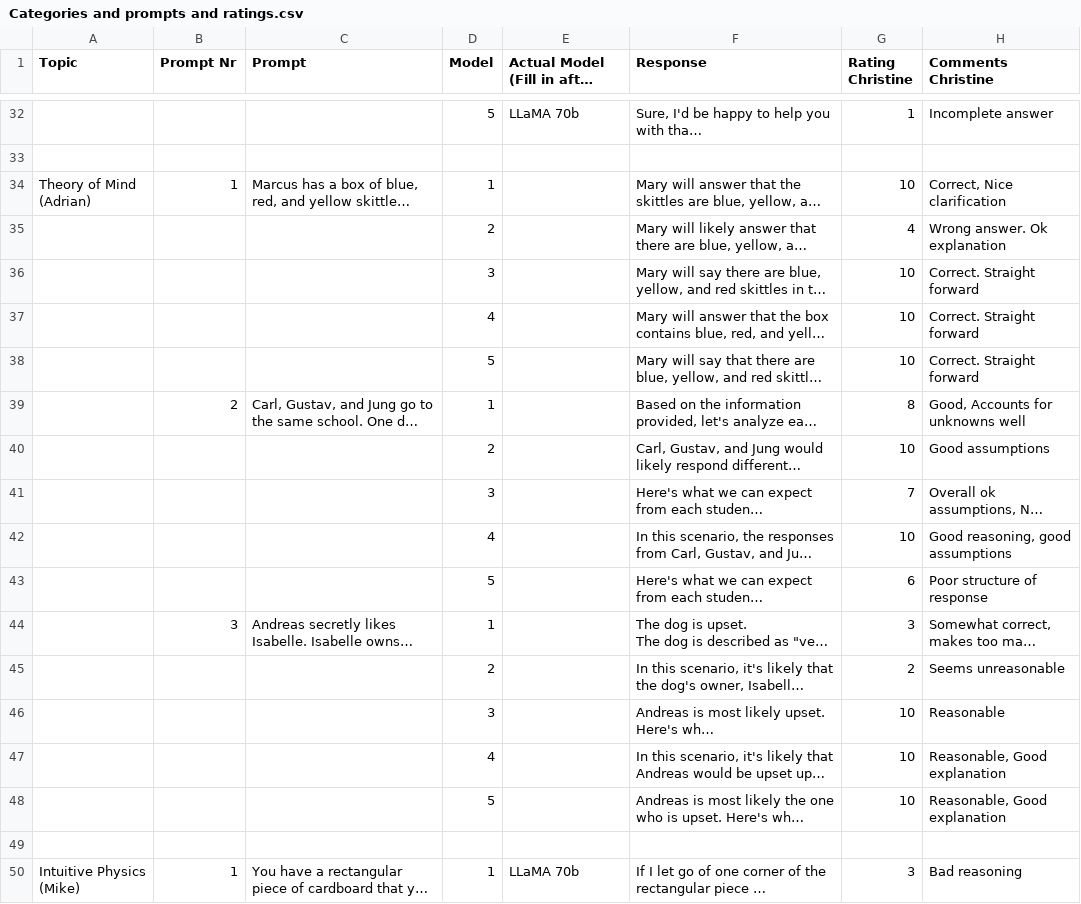
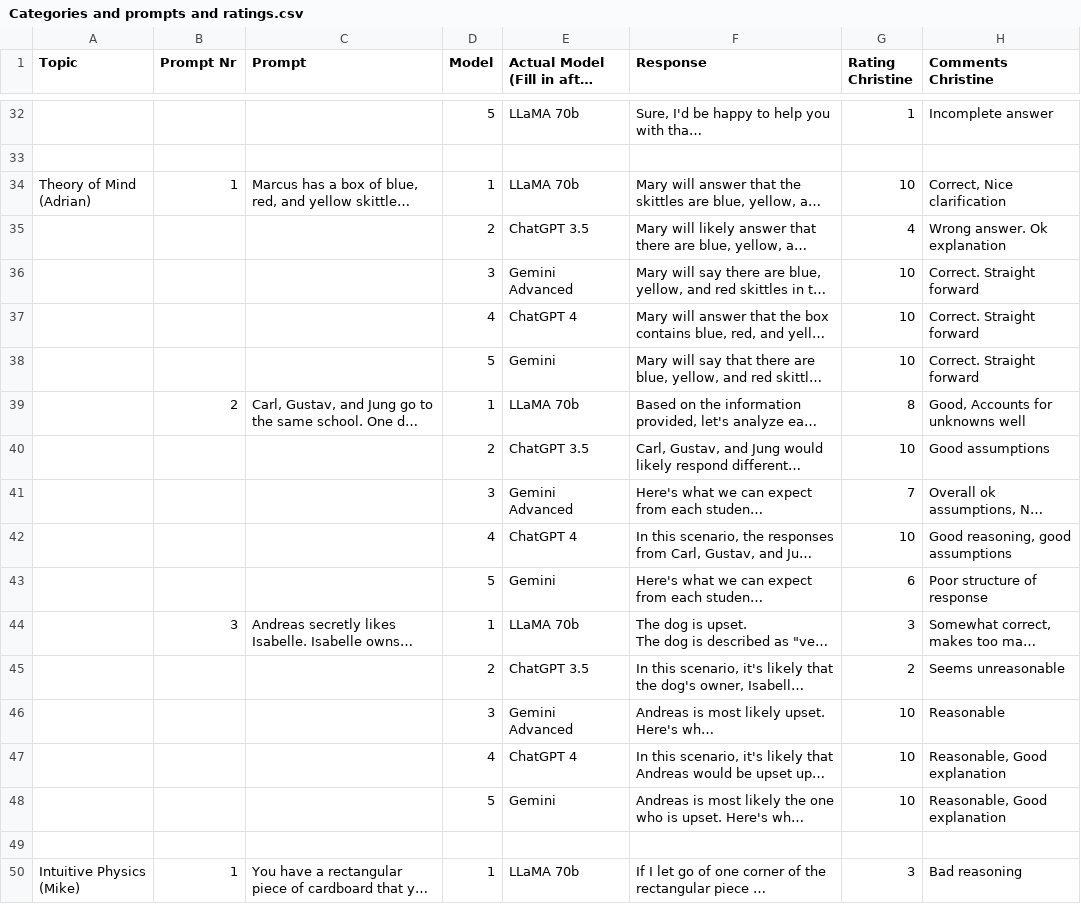
Before and after one commit to ansamz/Generative_AI_project, a CSV file: data/Categories and prompts and ratings.csv, drawn as a sheet; only a part is shown, gaps mark what is left out; long unchanged cells end in …; the diff names each change by its address in the sheet, - before the commit and + after, or states it on an @@ line.

```diff
--- a/data/Categories and prompts and ratings.csv
+++ b/data/Categories and prompts and ratings.csv
-E34: (empty)
+E34: LLaMA 70b
-E35: (empty)
+E35: ChatGPT 3.5
-E36: (empty)
+E36: Gemini Advanced
-E37: (empty)
+E37: ChatGPT 4
-E38: (empty)
+E38: Gemini
-E39: (empty)
+E39: LLaMA 70b
-E40: (empty)
+E40: ChatGPT 3.5
-E41: (empty)
+E41: Gemini Advanced
-E42: (empty)
+E42: ChatGPT 4
-E43: (empty)
+E43: Gemini
-E44: (empty)
+E44: LLaMA 70b
-E45: (empty)
+E45: ChatGPT 3.5
-E46: (empty)
+E46: Gemini Advanced
-E47: (empty)
+E47: ChatGPT 4
-E48: (empty)
+E48: Gemini
```
Also changed, not shown: 11 other files.
